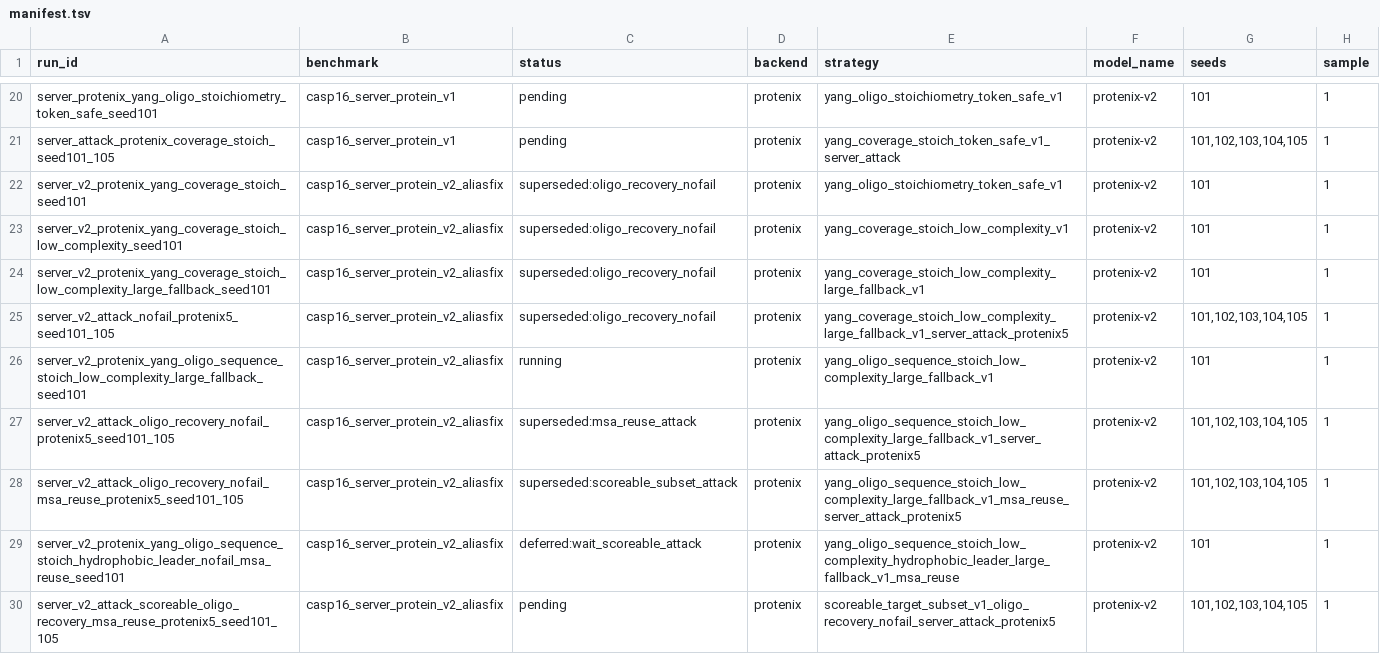
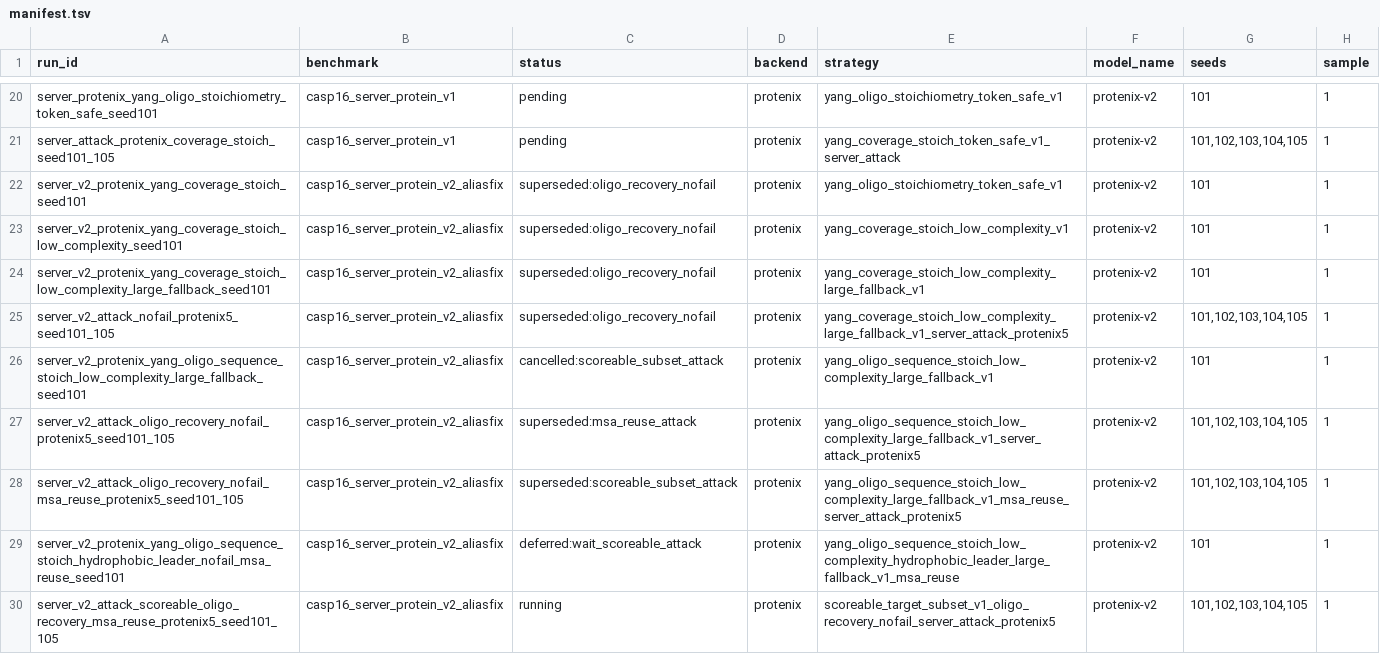
Before and after one commit to CyberDragon93/CASP-16-Autoresearch, a TSV file: runs/manifest.tsv, drawn as a sheet; only a part is shown, gaps mark what is left out; the diff names each change by its address in the sheet, - before the commit and + after, or states it on an @@ line.

```diff
--- a/runs/manifest.tsv
+++ b/runs/manifest.tsv
-C26 (status): running
+C26 (status): cancelled:scoreable_subset_attack
-C30 (status): pending
+C30 (status): running
```
Also changed, not shown: runs/status.tsv, 3 other files.
